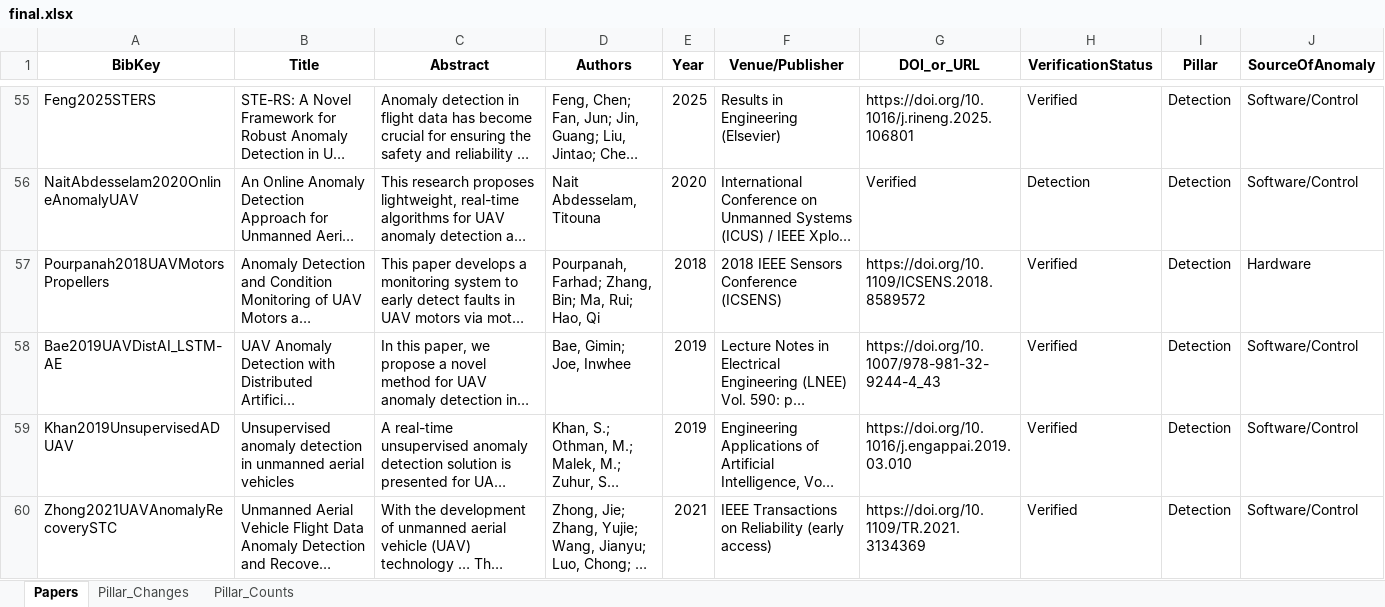
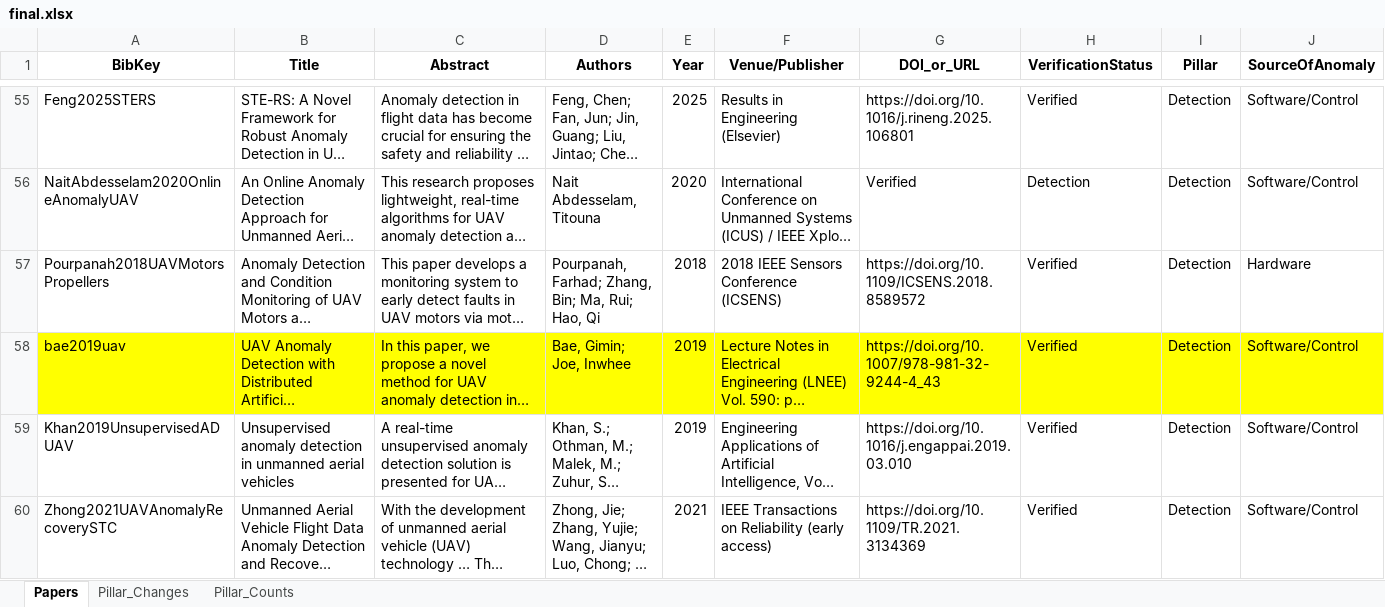
Before and after one commit to ivantanweihan/uav-anomaly-papers, an Excel workbook: final.xlsx, sheet Papers, drawn as a sheet; only a part is shown, gaps mark what is left out; long unchanged cells end in …; values as stored, in another font and other column widths than the file's, no borders; the diff covers the shown part only; the diff names each change by its address in the sheet, - before the commit and + after, or states it on an @@ line.

```diff
--- a/final.xlsx (sheet Papers)
+++ b/final.xlsx (sheet Papers)
-A58 (BibKey): Bae2019UAVDistAI_LSTM-AE
+A58 (BibKey): bae2019uav
-A58:J58 fill: none
+A58:J58 fill: #FFFF00
```
Also changed, not shown: 2 added rows, 1 removed row, 33 edited cells and cell formats elsewhere in this sheet, 1 other file.
